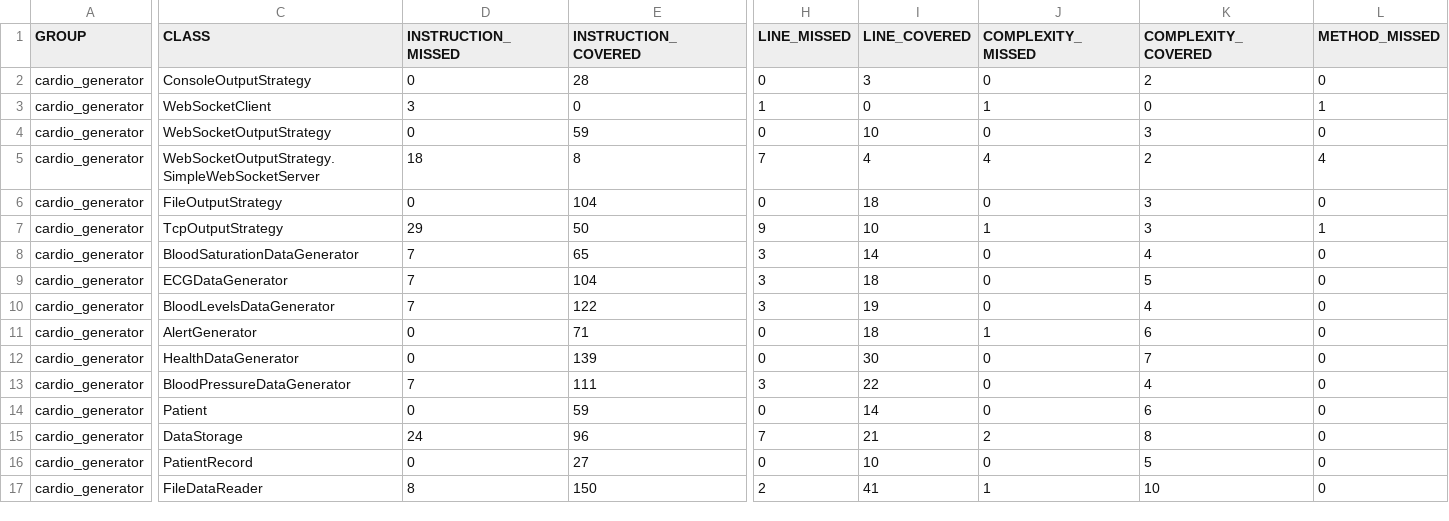
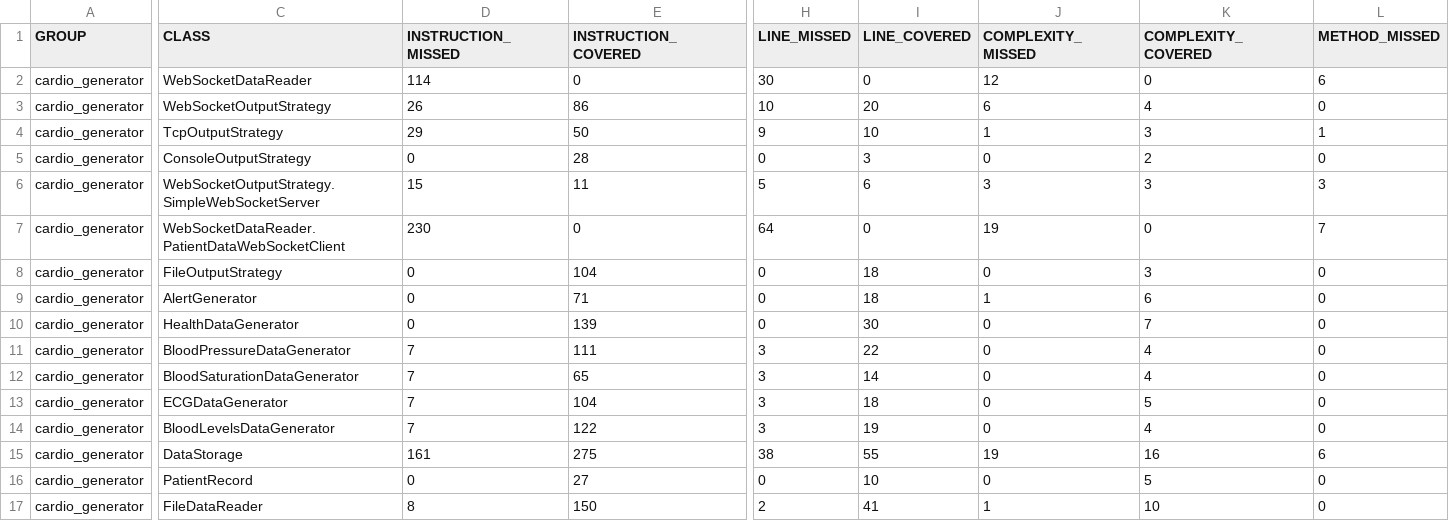
Before and after one commit to irina-kalmykoff/signal_project, a CSV file: target/site/jacoco/jacoco.csv, drawn as a sheet; only a part is shown, gaps mark what is left out; removed rows and columns are numbered as before the commit, all else as after; rows hold the shown columns only; the diff covers the shown part only; the diff names each change by its address in the sheet, - before the commit and + after, or states it on an @@ line.

Commit message:
Implement a WebSocketClient, update data processing logic, ensure continuous data integration and create a test application to verify the whole mechanism works

```diff
--- a/target/site/jacoco/jacoco.csv
+++ b/target/site/jacoco/jacoco.csv
+row 2: cardio_generator | WebSocketDataReader | 114 | 0 | 30 | 0 | 12 | 0 | 6
+row 3: cardio_generator | WebSocketOutputStrategy | 26 | 86 | 10 | 20 | 6 | 4 | 0
@@ row 7 moved to row 4: cardio_generator @@
-row 3: cardio_generator | WebSocketClient | 3 | 0 | 1 | 0 | 1 | 0 | 1
-row 4: cardio_generator | WebSocketOutputStrategy | 0 | 59 | 0 | 10 | 0 | 3 | 0
-D6 (INSTRUCTION_MISSED): 18
+D6 (INSTRUCTION_MISSED): 15
-E6 (INSTRUCTION_COVERED): 8
+E6 (INSTRUCTION_COVERED): 11
-H6 (LINE_MISSED): 7
+H6 (LINE_MISSED): 5
-I6 (LINE_COVERED): 4
+I6 (LINE_COVERED): 6
-J6 (COMPLEXITY_MISSED): 4
+J6 (COMPLEXITY_MISSED): 3
-K6 (COMPLEXITY_COVERED): 2
+K6 (COMPLEXITY_COVERED): 3
-L6 (METHOD_MISSED): 4
+L6 (METHOD_MISSED): 3
+row 7: cardio_generator | WebSocketDataReader.PatientDataWebSocketClient | 230 | 0 | 64 | 0 | 19 | 0 | 7
@@ row 11 moved to row 9: cardio_generator @@
@@ row 12 moved to row 10: cardio_generator @@
@@ row 13 moved to row 11: cardio_generator @@
-row 14: cardio_generator | Patient | 0 | 59 | 0 | 14 | 0 | 6 | 0
-D15 (INSTRUCTION_MISSED): 24
+D15 (INSTRUCTION_MISSED): 161
-E15 (INSTRUCTION_COVERED): 96
+E15 (INSTRUCTION_COVERED): 275
-H15 (LINE_MISSED): 7
+H15 (LINE_MISSED): 38
-I15 (LINE_COVERED): 21
+I15 (LINE_COVERED): 55
-J15 (COMPLEXITY_MISSED): 2
+J15 (COMPLEXITY_MISSED): 19
-K15 (COMPLEXITY_COVERED): 8
+K15 (COMPLEXITY_COVERED): 16
-L15 (METHOD_MISSED): 0
+L15 (METHOD_MISSED): 6
```
Also changed, not shown: 2 added rows and 10 edited cells elsewhere in this file, 40 other files.
